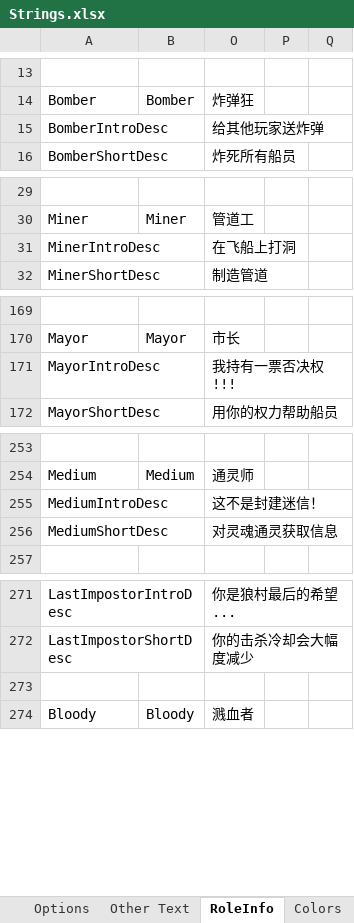
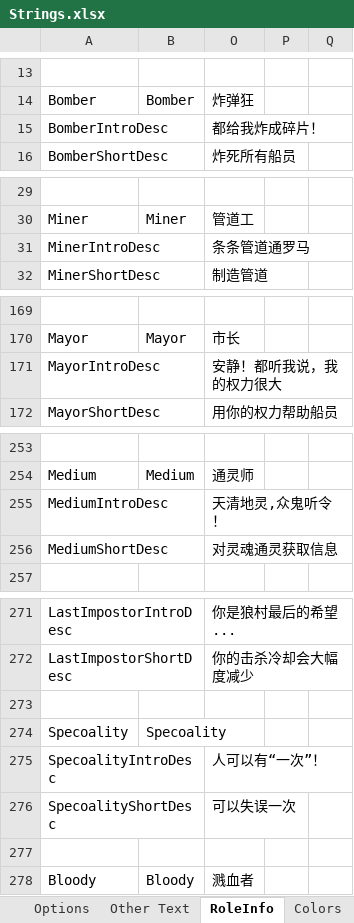
Before and after one commit to mxyx-club/TheOtherUs-Edited, an Excel workbook: Strings.xlsx, sheet RoleInfo, drawn as a sheet; only a part is shown, gaps mark what is left out; values as stored, in another font and other column widths than the file's, no borders; the diff covers the shown part only; the diff names each change by its address in the sheet, - before the commit and + after, or states it on an @@ line.

```diff
--- a/Strings.xlsx (sheet RoleInfo)
+++ b/Strings.xlsx (sheet RoleInfo)
-O15: 给其他玩家送炸弹
+O15: 都给我炸成碎片！
-O31: 在飞船上打洞
+O31: 条条管道通罗马
-O171: 我持有一票否决权!!!
+O171: 安静！都听我说，我的权力很大
-O255: 这不是封建迷信！
+O255: 天清地灵,众鬼听令！
+row 273: (empty)
+row 274: Specoality | Specoality
+row 275: SpecoalityIntroDesc |  | 人可以有“一次”！
+row 276: SpecoalityShortDesc |  | 可以失误一次
```
Also changed, not shown: 1 edited cell elsewhere in this sheet, sheet Other Text, 11 other files.
